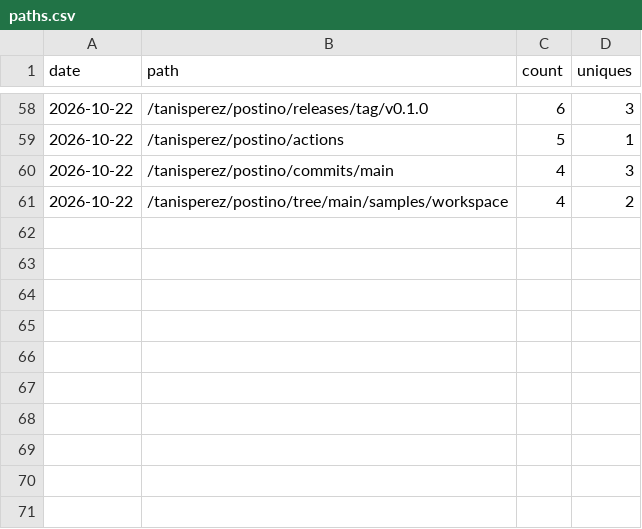
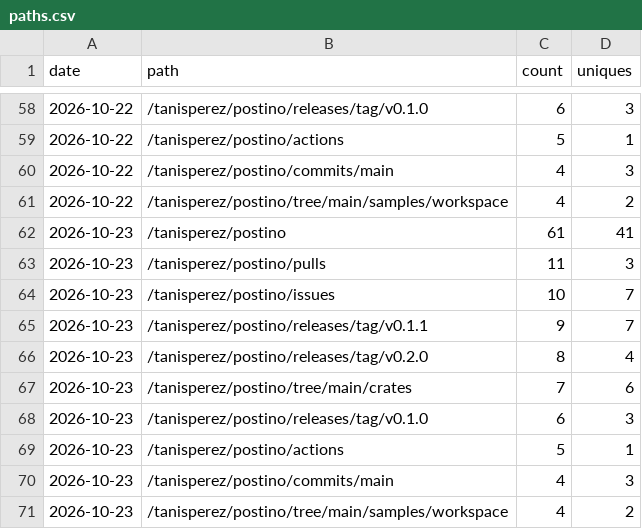
Before and after one commit to tanisperez/postino, a CSV file: traffic/paths.csv, drawn as a sheet; only a part is shown, gaps mark what is left out; the diff names each change by its address in the sheet, - before the commit and + after, or states it on an @@ line.

```diff
--- a/traffic/paths.csv
+++ b/traffic/paths.csv
+row 62: 2026-10-23 | /tanisperez/postino | 61 | 41
+row 63: 2026-10-23 | /tanisperez/postino/pulls | 11 | 3
+row 64: 2026-10-23 | /tanisperez/postino/issues | 10 | 7
+row 65: 2026-10-23 | /tanisperez/postino/releases/tag/v0.1.1 | 9 | 7
+row 66: 2026-10-23 | /tanisperez/postino/releases/tag/v0.2.0 | 8 | 4
+row 67: 2026-10-23 | /tanisperez/postino/tree/main/crates | 7 | 6
+row 68: 2026-10-23 | /tanisperez/postino/releases/tag/v0.1.0 | 6 | 3
+row 69: 2026-10-23 | /tanisperez/postino/actions | 5 | 1
+row 70: 2026-10-23 | /tanisperez/postino/commits/main | 4 | 3
+row 71: 2026-10-23 | /tanisperez/postino/tree/main/samples/workspace | 4 | 2
```
Also changed, not shown: downloads.csv, traffic/clones.csv, 3 other files.
